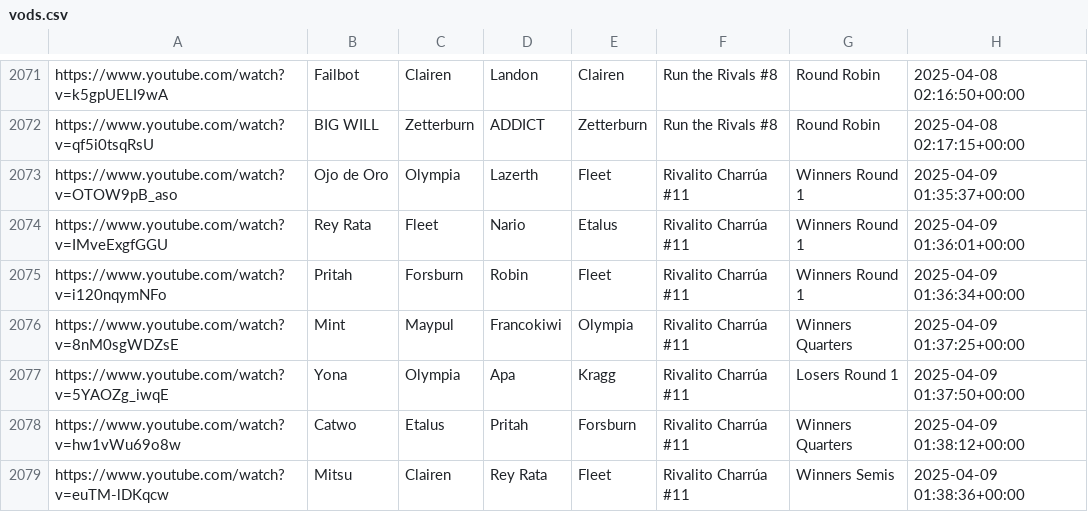
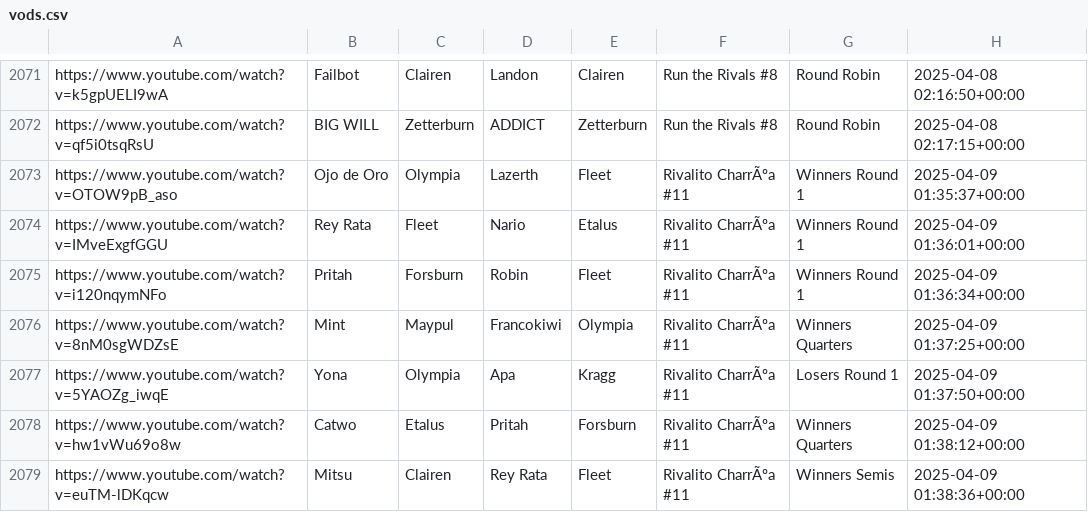
Before and after one commit to akbiggs/vods2, a CSV file: data/vods.csv, drawn as a sheet; only a part is shown, gaps mark what is left out; the diff covers the shown part only.

```diff
--- a/data/vods.csv
+++ b/data/vods.csv
@@ -2072,8 +2072,8 @@ https://www.youtube.com/watch?v=k5gpUELI9wA,Failbot,Clairen,Landon,Clairen,Run t
 https://www.youtube.com/watch?v=qf5i0tsqRsU,BIG WILL,Zetterburn,ADDICT,Zetterburn,Run the Rivals #8,Round Robin,2025-04-08 02:17:15+00:00
-https://www.youtube.com/watch?v=OTOW9pB_aso,Ojo de Oro,Olympia,Lazerth,Fleet,Rivalito Charrúa #11,Winners Round 1,2025-04-09 01:35:37+00:00
-https://www.youtube.com/watch?v=IMveExgfGGU,Rey Rata,Fleet,Nario,Etalus,Rivalito Charrúa #11,Winners Round 1,2025-04-09 01:36:01+00:00
-https://www.youtube.com/watch?v=i120nqymNFo,Pritah,Forsburn,Robin,Fleet,Rivalito Charrúa #11,Winners Round 1,2025-04-09 01:36:34+00:00
-https://www.youtube.com/watch?v=8nM0sgWDZsE,Mint,Maypul,Francokiwi,Olympia,Rivalito Charrúa #11,Winners Quarters,2025-04-09 01:37:25+00:00
-https://www.youtube.com/watch?v=5YAOZg_iwqE,Yona,Olympia,Apa,Kragg,Rivalito Charrúa #11,Losers Round 1,2025-04-09 01:37:50+00:00
-https://www.youtube.com/watch?v=hw1vWu69o8w,Catwo,Etalus,Pritah,Forsburn,Rivalito Charrúa #11,Winners Quarters,2025-04-09 01:38:12+00:00
-https://www.youtube.com/watch?v=euTM-lDKqcw,Mitsu,Clairen,Rey Rata,Fleet,Rivalito Charrúa #11,Winners Semis,2025-04-09 01:38:36+00:00
+https://www.youtube.com/watch?v=OTOW9pB_aso,Ojo de Oro,Olympia,Lazerth,Fleet,Rivalito CharrÃºa #11,Winners Round 1,2025-04-09 01:35:37+00:00
+https://www.youtube.com/watch?v=IMveExgfGGU,Rey Rata,Fleet,Nario,Etalus,Rivalito CharrÃºa #11,Winners Round 1,2025-04-09 01:36:01+00:00
+https://www.youtube.com/watch?v=i120nqymNFo,Pritah,Forsburn,Robin,Fleet,Rivalito CharrÃºa #11,Winners Round 1,2025-04-09 01:36:34+00:00
+https://www.youtube.com/watch?v=8nM0sgWDZsE,Mint,Maypul,Francokiwi,Olympia,Rivalito CharrÃºa #11,Winners Quarters,2025-04-09 01:37:25+00:00
+https://www.youtube.com/watch?v=5YAOZg_iwqE,Yona,Olympia,Apa,Kragg,Rivalito CharrÃºa #11,Losers Round 1,2025-04-09 01:37:50+00:00
+https://www.youtube.com/watch?v=hw1vWu69o8w,Catwo,Etalus,Pritah,Forsburn,Rivalito CharrÃºa #11,Winners Quarters,2025-04-09 01:38:12+00:00
+https://www.youtube.com/watch?v=euTM-lDKqcw,Mitsu,Clairen,Rey Rata,Fleet,Rivalito CharrÃºa #11,Winners Semis,2025-04-09 01:38:36+00:00
```
Also changed, not shown: 1 added row, 22 moved rows and 64 edited cells elsewhere in this file.
